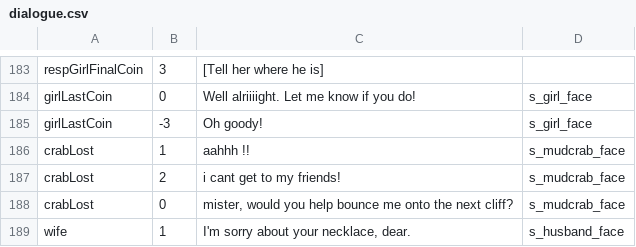
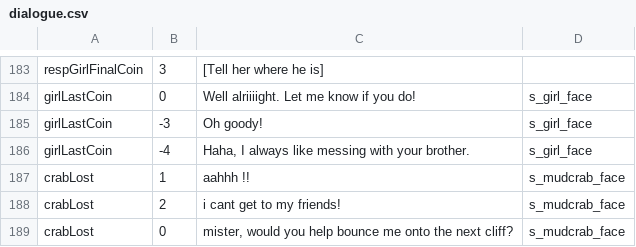
Before and after one commit to PureNukage/diver-man, a CSV file: project/datafiles/dialogue.csv, drawn as a sheet; only a part is shown, gaps mark what is left out; the shorter side is filled out with more unchanged rows.

Commit message:
girlSkipping cutscene works now

```diff
--- a/project/datafiles/dialogue.csv
+++ b/project/datafiles/dialogue.csv
@@ -185,2 +185,3 @@ girlLastCoin,0,Well alriiiight. Let me know if you do!,s_girl_face
 girlLastCoin,-3,Oh goody!,s_girl_face
+girlLastCoin,-4,"Haha, I always like messing with your brother.",s_girl_face
 crabLost,1,aahhh !!,s_mudcrab_face
```
Also changed, not shown: 1 other file.
